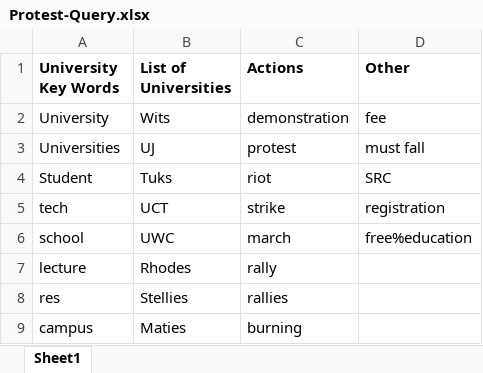
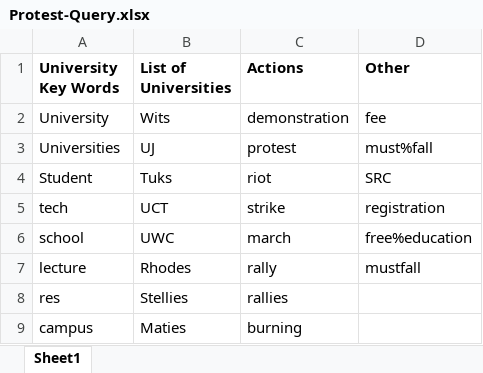
Before and after one commit to HraklisPapag/Team-Riot, an Excel workbook: DATA/Protest-Query.xlsx, sheet Sheet1, drawn as a sheet; only a part is shown; values as stored, in another font and other column widths than the file's, no borders; the diff names each change by its address in the sheet, - before the commit and + after, or states it on an @@ line.

Commit message:
Student Lead Protest

```diff
--- a/DATA/Protest-Query.xlsx (sheet Sheet1)
+++ b/DATA/Protest-Query.xlsx (sheet Sheet1)
-D3 (Other): must fall
+D3 (Other): must%fall
-D7 (Other): (empty)
+D7 (Other): mustfall
```
Also changed, not shown: 6 other files.
